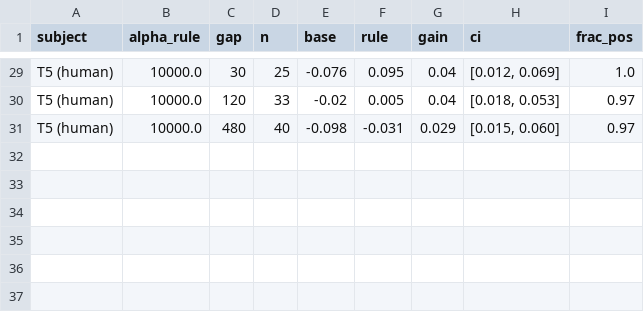
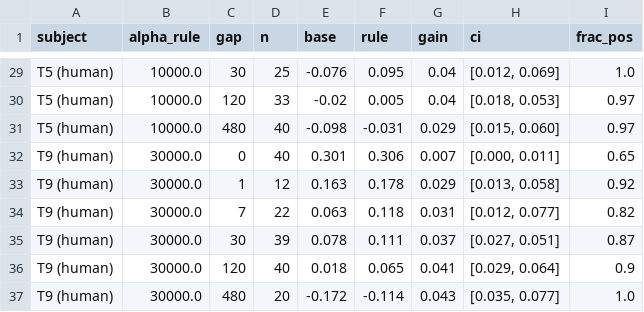
Before and after one commit to Imtiaj-Sajin/invasive-bci, a CSV file: results/reg_tradeoff/rule_across_subjects.csv, drawn as a sheet; only a part is shown, gaps mark what is left out.

```diff
--- a/results/reg_tradeoff/rule_across_subjects.csv
+++ b/results/reg_tradeoff/rule_across_subjects.csv
@@ -31 +31,7 @@ T5 (human),10000.0,120,33,-0.02,0.005,0.04,"[0.018, 0.053]",0.97
 T5 (human),10000.0,480,40,-0.098,-0.031,0.029,"[0.015, 0.060]",0.97
+T9 (human),30000.0,0,40,0.301,0.306,0.007,"[0.000, 0.011]",0.65
+T9 (human),30000.0,1,12,0.163,0.178,0.029,"[0.013, 0.058]",0.92
+T9 (human),30000.0,7,22,0.063,0.118,0.031,"[0.012, 0.077]",0.82
+T9 (human),30000.0,30,39,0.078,0.111,0.037,"[0.027, 0.051]",0.87
+T9 (human),30000.0,120,40,0.018,0.065,0.041,"[0.029, 0.064]",0.9
+T9 (human),30000.0,480,20,-0.172,-0.114,0.043,"[0.035, 0.077]",1.0
```
Also changed, not shown: results/decay_summary.csv, results/nn_ladder/T9.csv, 54 other files.
